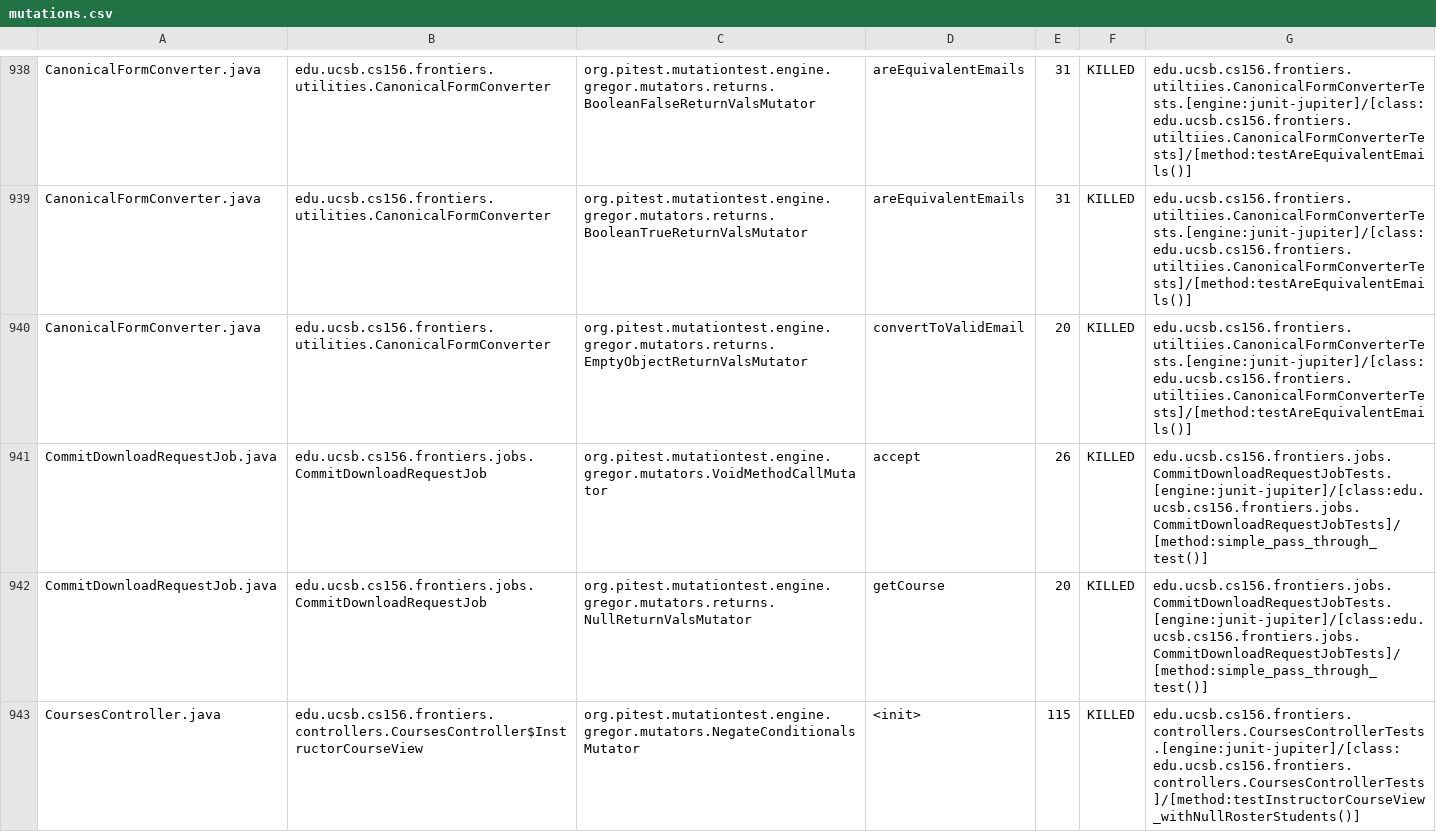
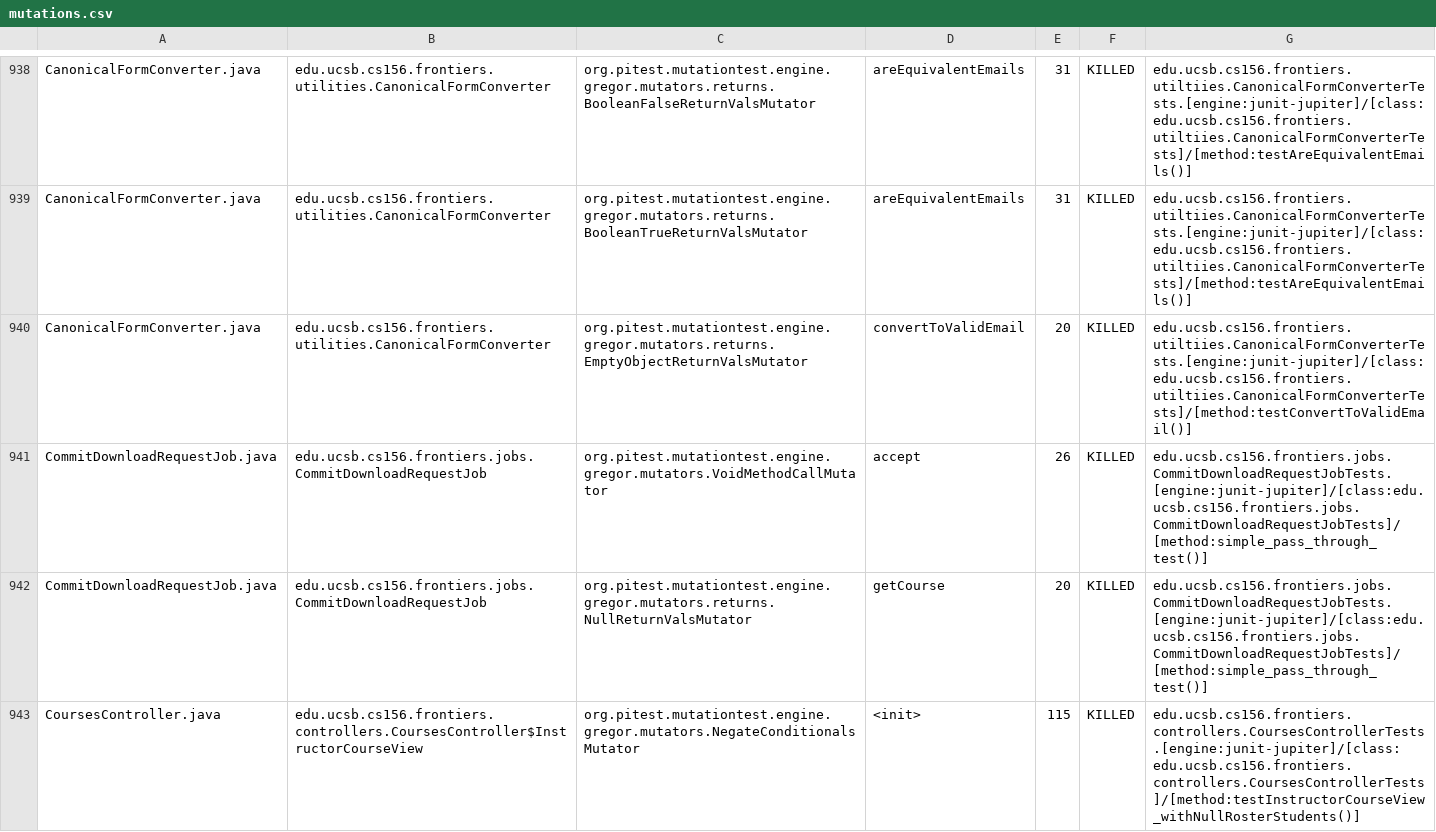
Before and after one commit to ucsb-cs156-s26/proj-frontiers-s26-11, a CSV file: prs/45/pitest/mutations.csv, drawn as a sheet; only a part is shown, gaps mark what is left out; the diff covers the shown part only.

Commit message:
Deploying to gh-pages from @ ucsb-cs156-s26/proj-frontiers-s26-11@f9b1e038778263245899b4e545d32ab33e5f2f10 🚀

```diff
--- a/prs/45/pitest/mutations.csv
+++ b/prs/45/pitest/mutations.csv
@@ -939,3 +939,3 @@ CanonicalFormConverter.java,edu.ucsb.cs156.frontiers.utilities.CanonicalFormConv
 CanonicalFormConverter.java,edu.ucsb.cs156.frontiers.utilities.CanonicalFormConverter,org.pitest.mutationtest.engine.gregor.mutators.returns.BooleanTrueReturnValsMutator,areEquivalentEmails,31,KILLED,edu.ucsb.cs156.frontiers.utiltiies.CanonicalFormConverterTests.[engine:junit-jupiter]/[class:edu.ucsb.cs156.frontiers.utiltiies.CanonicalFormConverterTests]/[method:testAreEquivalentEmails()]
-CanonicalFormConverter.java,edu.ucsb.cs156.frontiers.utilities.CanonicalFormConverter,org.pitest.mutationtest.engine.gregor.mutators.returns.EmptyObjectReturnValsMutator,convertToValidEmail,20,KILLED,edu.ucsb.cs156.frontiers.utiltiies.CanonicalFormConverterTests.[engine:junit-jupiter]/[class:edu.ucsb.cs156.frontiers.utiltiies.CanonicalFormConverterTests]/[method:testAreEquivalentEmails()]
+CanonicalFormConverter.java,edu.ucsb.cs156.frontiers.utilities.CanonicalFormConverter,org.pitest.mutationtest.engine.gregor.mutators.returns.EmptyObjectReturnValsMutator,convertToValidEmail,20,KILLED,edu.ucsb.cs156.frontiers.utiltiies.CanonicalFormConverterTests.[engine:junit-jupiter]/[class:edu.ucsb.cs156.frontiers.utiltiies.CanonicalFormConverterTests]/[method:testConvertToValidEmail()]
 CommitDownloadRequestJob.java,edu.ucsb.cs156.frontiers.jobs.CommitDownloadRequestJob,org.pitest.mutationtest.engine.gregor.mutators.VoidMethodCallMutator,accept,26,KILLED,edu.ucsb.cs156.frontiers.jobs.CommitDownloadRequestJobTests.[engine:junit-jupiter]/[class:edu.ucsb.cs156.frontiers.jobs.CommitDownloadRequestJobTests]/[method:simple_pass_through_test()]
```
Also changed, not shown: 1 added row, 1 removed row and 76 edited cells elsewhere in this file, 59 other files.
